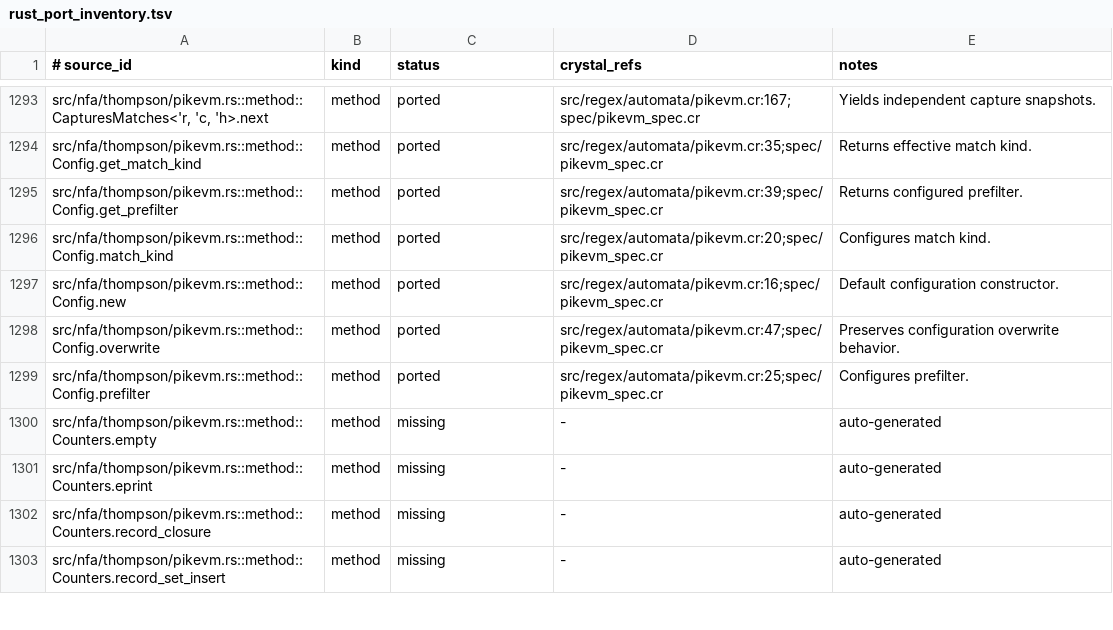
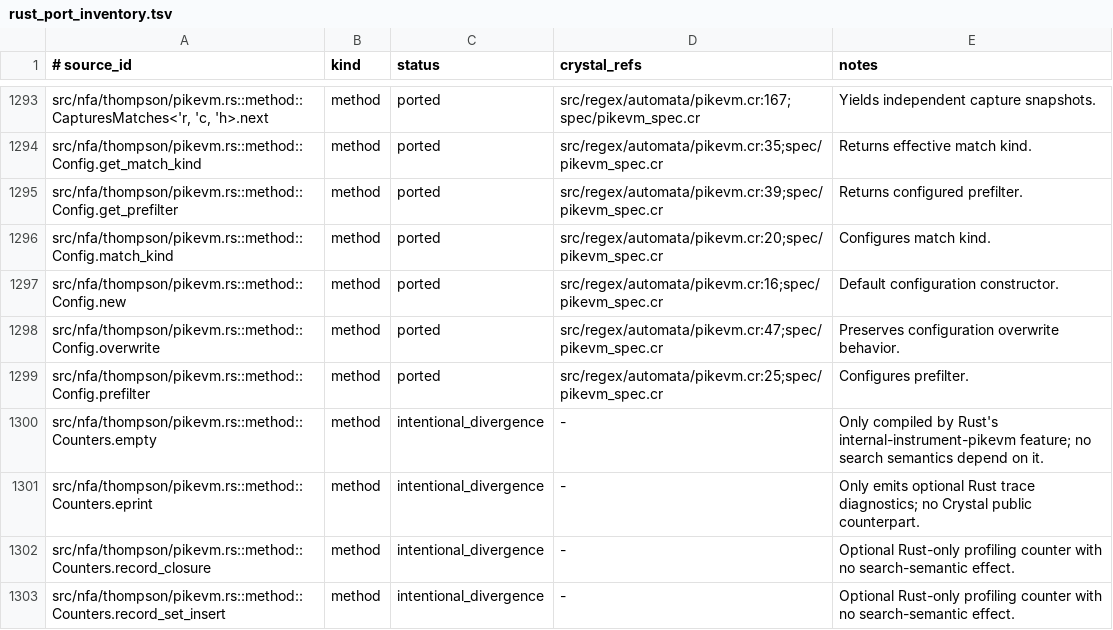
Before and after one commit to dsisnero/regex-automata, a TSV file: plans/inventory/rust_port_inventory.tsv, drawn as a sheet; only a part is shown, gaps mark what is left out; the diff covers the shown part only.

Commit message:
docs: record PikeVM slot storage divergence

```diff
--- a/plans/inventory/rust_port_inventory.tsv
+++ b/plans/inventory/rust_port_inventory.tsv
@@ -1299,5 +1299,5 @@ src/nfa/thompson/pikevm.rs::method::Config.overwrite	method	ported	src/regex/aut
 src/nfa/thompson/pikevm.rs::method::Config.prefilter	method	ported	src/regex/automata/pikevm.cr:25;spec/pikevm_spec.cr	Configures prefilter.
-src/nfa/thompson/pikevm.rs::method::Counters.empty	method	missing	-	auto-generated
-src/nfa/thompson/pikevm.rs::method::Counters.eprint	method	missing	-	auto-generated
-src/nfa/thompson/pikevm.rs::method::Counters.record_closure	method	missing	-	auto-generated
-src/nfa/thompson/pikevm.rs::method::Counters.record_set_insert	method	missing	-	auto-generated
+src/nfa/thompson/pikevm.rs::method::Counters.empty	method	intentional_divergence	-	Only compiled by Rust's internal-instrument-pikevm feature; no search semantics depend on it.
+src/nfa/thompson/pikevm.rs::method::Counters.eprint	method	intentional_divergence	-	Only emits optional Rust trace diagnostics; no Crystal public counterpart.
+src/nfa/thompson/pikevm.rs::method::Counters.record_closure	method	intentional_divergence	-	Optional Rust-only profiling counter with no search-semantic effect.
+src/nfa/thompson/pikevm.rs::method::Counters.record_set_insert	method	intentional_divergence	-	Optional Rust-only profiling counter with no search-semantic effect.
```
Also changed, not shown: 67 edited cells elsewhere in this file, 1 other file.
